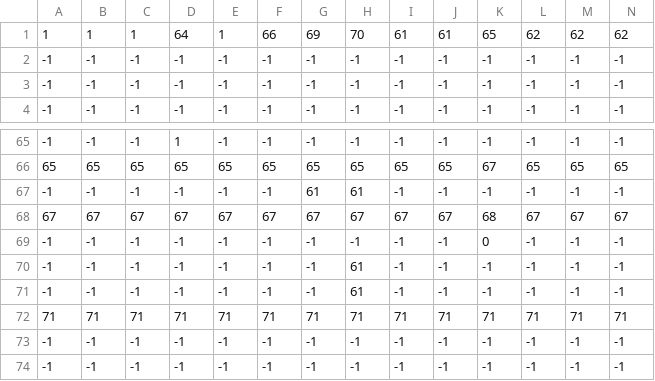
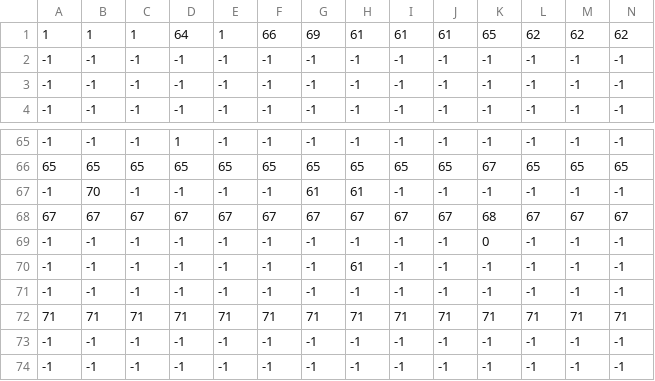
Before and after one commit to Fremys/CompilaFofo, a CSV file: TransactionTable/TransactionFinal.csv, drawn as a sheet; only a part is shown, gaps mark what is left out; removed rows and columns are numbered as before the commit, all else as after; rows hold the shown columns only; the diff names each change by its address in the sheet, - before the commit and + after, or states it on an @@ line.

```diff
--- a/TransactionTable/TransactionFinal.csv
+++ b/TransactionTable/TransactionFinal.csv
-H1: 70
+H1: 61
-B67: -1
+B67: 70
-row 71: -1 | -1 | -1 | -1 | -1 | -1 | -1 | 61 | -1 | -1 | -1 | -1 | -1 | -1
+row 71: -1 | -1 | -1 | -1 | -1 | -1 | -1 | -1 | -1 | -1 | -1 | -1 | -1 | -1
```
Also changed, not shown: 5 other files.
